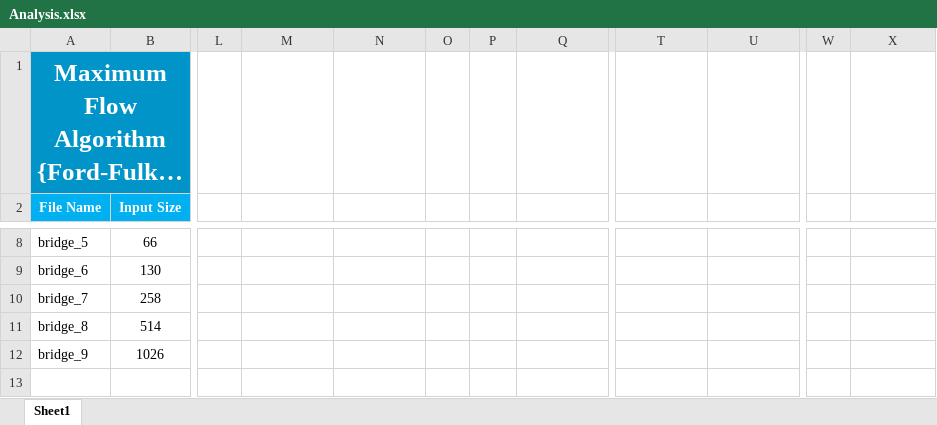
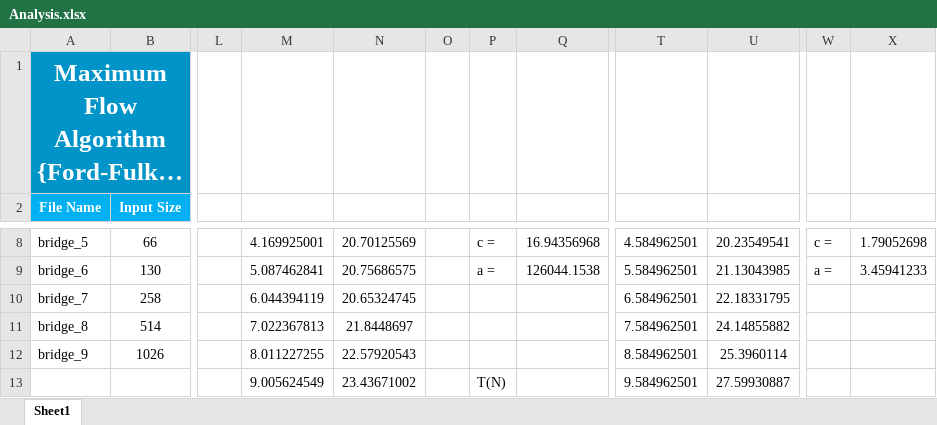
Before and after one commit to gibrankasif/Maximum-Flow-Algorithm, an Excel workbook: Analysis.xlsx, sheet Sheet1, drawn as a sheet; only a part is shown, gaps mark what is left out; long unchanged cells end in …; values as stored, in another font and other column widths than the file's, no borders; charts and pictures not drawn; rows hold the shown columns only; the diff covers the shown part only; the diff names each change by its address in the sheet, - before the commit and + after, or states it on an @@ line.

```diff
--- a/Analysis.xlsx (sheet Sheet1)
+++ b/Analysis.xlsx (sheet Sheet1)
-M8: (empty)
+M8: 4.169925001
-N8: (empty)
+N8: 20.70125569
-P8: (empty)
+P8: c =
-Q8: (empty)
+Q8: 16.94356968
-T8: (empty)
+T8: 4.584962501
-U8: (empty)
+U8: 20.23549541
-W8: (empty)
+W8: c =
-X8: (empty)
+X8: 1.79052698
-M9: (empty)
+M9: 5.087462841
-N9: (empty)
+N9: 20.75686575
-P9: (empty)
+P9: a =
-Q9: (empty)
+Q9: 126044.1538
-T9: (empty)
+T9: 5.584962501
-U9: (empty)
+U9: 21.13043985
-W9: (empty)
+W9: a =
-X9: (empty)
+X9: 3.45941233
-M10: (empty)
+M10: 6.044394119
-N10: (empty)
+N10: 20.65324745
-T10: (empty)
+T10: 6.584962501
-U10: (empty)
+U10: 22.18331795
-M11: (empty)
+M11: 7.022367813
-N11: (empty)
+N11: 21.8448697
-T11: (empty)
+T11: 7.584962501
-U11: (empty)
+U11: 24.14855882
-M12: (empty)
+M12: 8.011227255
-N12: (empty)
+N12: 22.57920543
-T12: (empty)
+T12: 8.584962501
-U12: (empty)
+U12: 25.3960114
-row 13: (empty)
+row 13:  |  |  | 9.005624549 | 23.43671002 |  | T(N) |  | 9.584962501 | 27.59930887
```
Also changed, not shown: 25 edited cells, cell formats and merged cells elsewhere in this sheet, charts or pictures, 14 other files.
